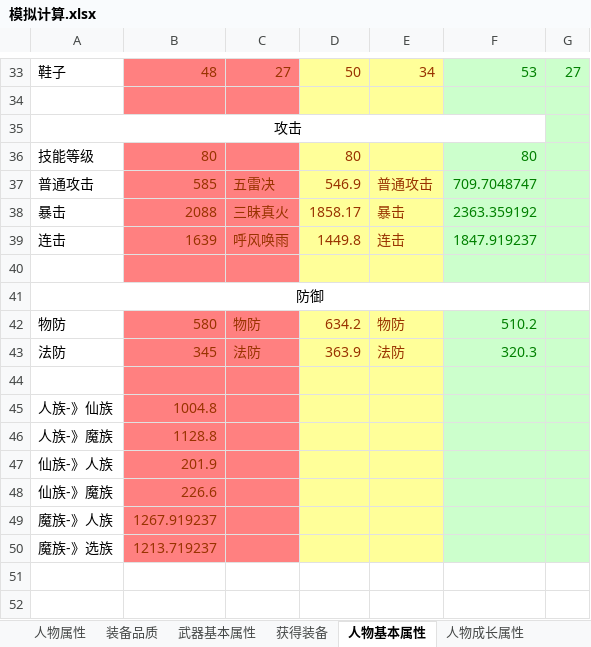
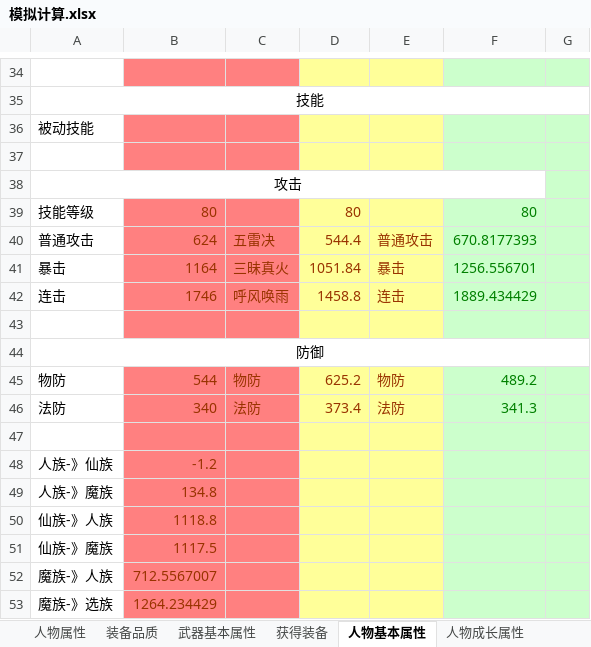
Before and after one commit to MacDino/fightgame, an Excel workbook: DOC/模拟计算.xlsx, sheet 人物基本属性, drawn as a sheet; only a part is shown, gaps mark what is left out; values as stored, in another font and other column widths than the file's, no borders; addresses are those after the commit; the diff covers the shown part only; the diff names each change by its address in the sheet, - before the commit and + after, or states it on an @@ line.

```diff
--- a/DOC/模拟计算.xlsx (sheet 人物基本属性)
+++ b/DOC/模拟计算.xlsx (sheet 人物基本属性)
-row 34: 鞋子 | 48 | 27 | 50 | 34 | 53 | 27
+row 34: (empty)
+row 35: 技能
+row 36: 被动技能
-B40: 585
+B40: 624
-D40: 546.9
+D40: 544.4
-F40: 709.7048747
+F40: 670.8177393
-B41: 2088
+B41: 1164
-D41: 1858.17
+D41: 1051.84
-F41: 2363.359192
+F41: 1256.556701
-B42: 1639
+B42: 1746
-D42: 1449.8
+D42: 1458.8
-F42: 1847.919237
+F42: 1889.434429
-B45: 580
+B45: 544
-D45: 634.2
+D45: 625.2
-F45: 510.2
+F45: 489.2
-B46: 345
+B46: 340
-D46: 363.9
+D46: 373.4
-F46: 320.3
+F46: 341.3
-B48: 1004.8
+B48: -1.2
-B49: 1128.8
+B49: 134.8
-B50: 201.9
+B50: 1118.8
-B51: 226.6
+B51: 1117.5
-B52: 1267.919237
+B52: 712.5567007
-B53: 1213.719237
+B53: 1264.234429
```
Also changed, not shown: 6 added rows, 5 removed rows and 16 edited cells elsewhere in this sheet, sheet 人物成长属性, sheet Sheet8, sheet 获得装备, 2 other files.
